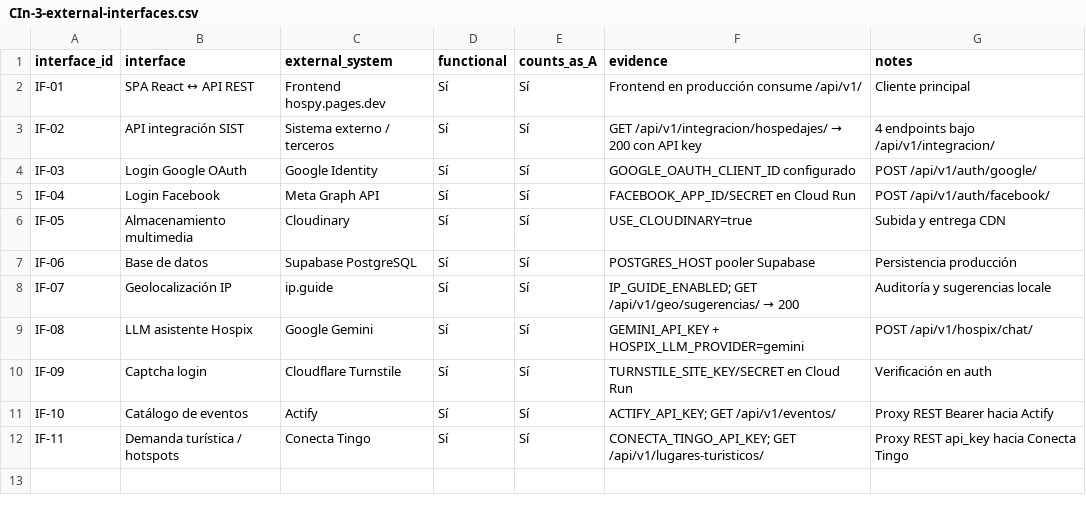
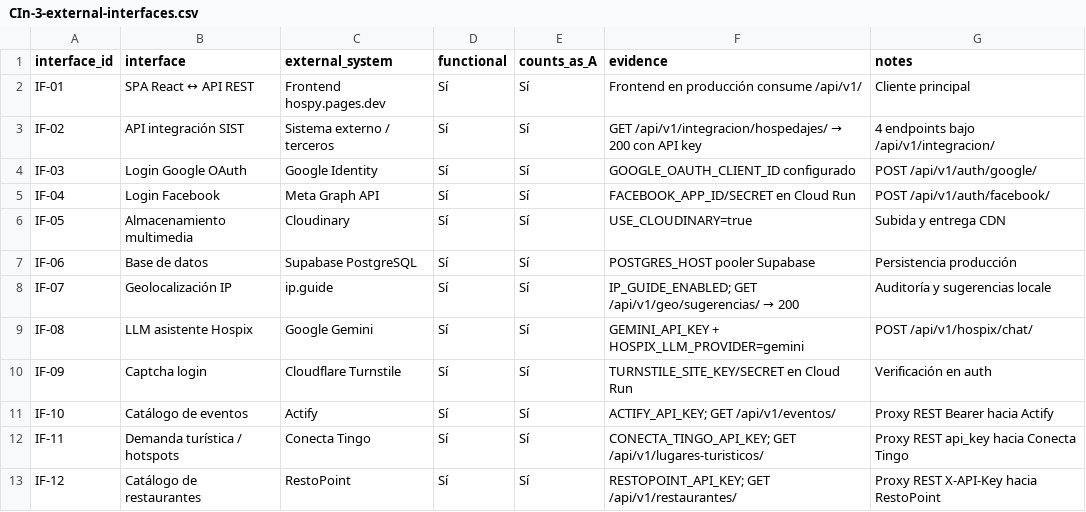
Before and after one commit to JairoQE/Hospy, a CSV file: quality/interoperability/CIn-3-external-interfaces.csv, drawn as a sheet; the diff names each change by its address in the sheet, - before the commit and + after, or states it on an @@ line.

```diff
--- a/quality/interoperability/CIn-3-external-interfaces.csv
+++ b/quality/interoperability/CIn-3-external-interfaces.csv
+row 13: IF-12 | Catálogo de restaurantes | RestoPoint | Sí | Sí | RESTOPOINT_API_KEY; GET /api/v1/restaurantes/ | Proxy REST X-API-Key hacia RestoPoint
```
Also changed, not shown: 21 other files.
